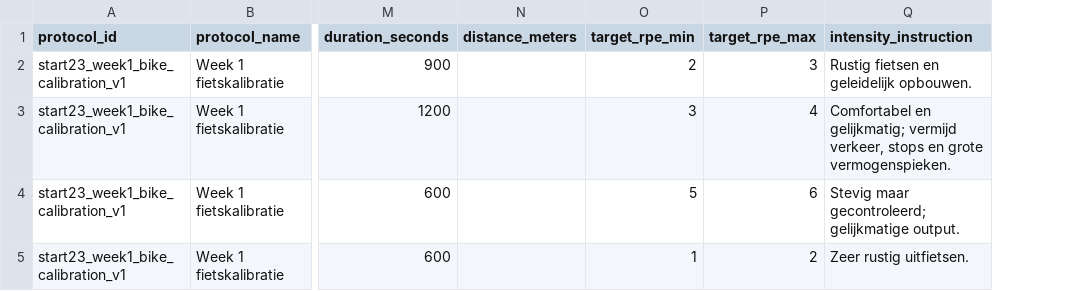
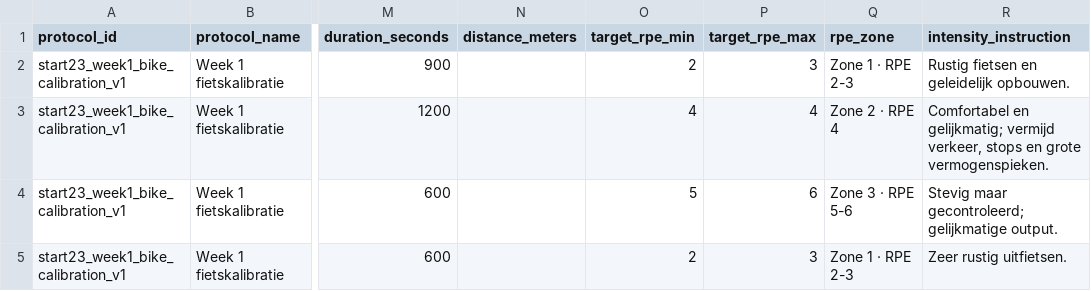
Before and after one commit to Adrian-van-den-broeck/Start23, a CSV file: docs/trainings/START23_CALIBRATION_BIKE_WEEK1_V1.csv, drawn as a sheet; only a part is shown, gaps mark what is left out; the diff names each change by its address in the sheet, - before the commit and + after, or states it on an @@ line.

```diff
--- a/docs/trainings/START23_CALIBRATION_BIKE_WEEK1_V1.csv
+++ b/docs/trainings/START23_CALIBRATION_BIKE_WEEK1_V1.csv
+column Q (rpe_zone), rows 2-5: Zone 1 · RPE 2-3 | Zone 2 · RPE 4 | Zone 3 · RPE 5-6 | Zone 1 · RPE 2-3
-O3 (target_rpe_min): 3
+O3 (target_rpe_min): 4
-O5 (target_rpe_min): 1
+O5 (target_rpe_min): 2
-P5 (target_rpe_max): 2
+P5 (target_rpe_max): 3
```
Also changed, not shown: docs/trainings/START23_CALIBRATION_RUN_WEEK1_V1.csv, docs/trainings/START23_CALIBRATION_SWIM_WEEK1_V1.csv, 27 other files.
